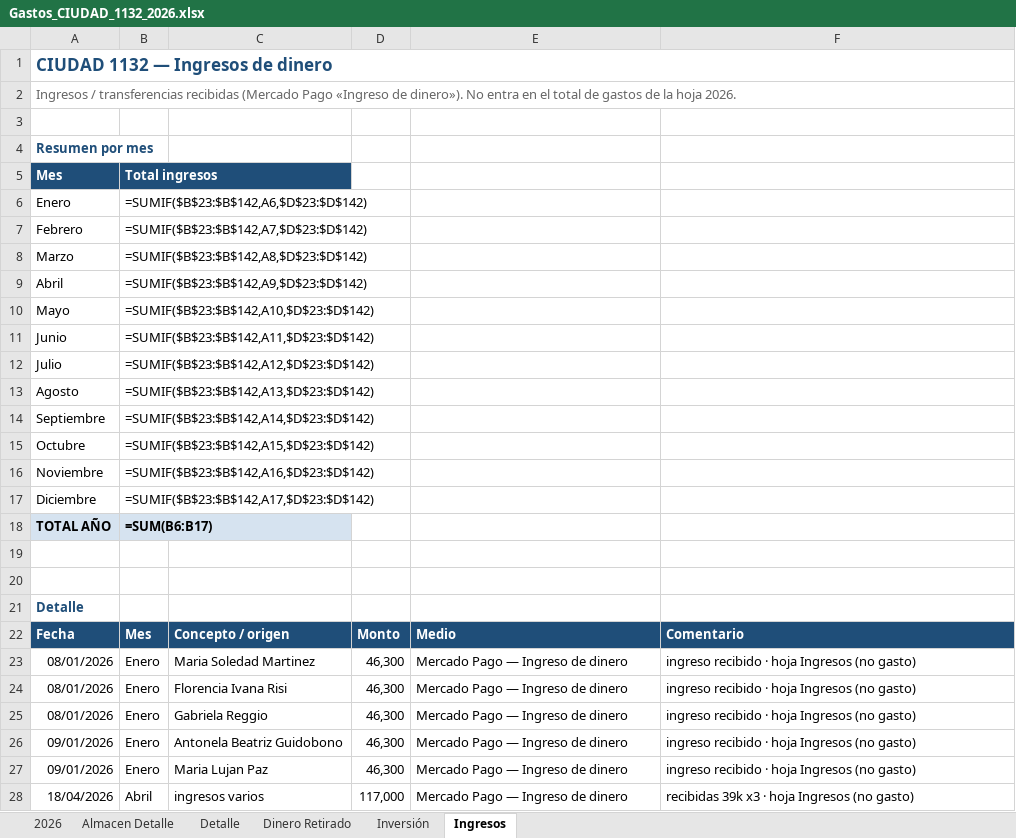
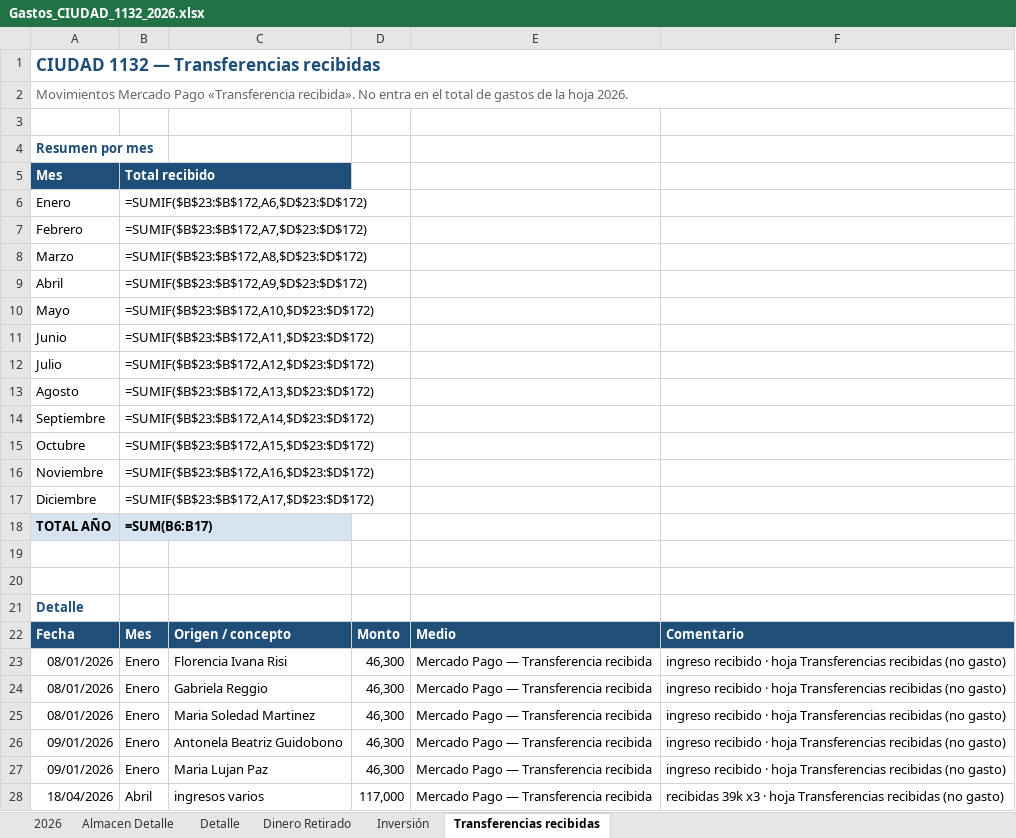
Before and after one commit to solzito148/budget, an Excel workbook: CIUDAD/Gastos_CIUDAD_1132_2026.xlsx, sheet Transferencias recibidas, drawn as a sheet; only a part is shown; values as stored, in another font and other column widths than the file's, no borders; formulas without a stored value are shown as written; the diff covers the shown part only; the diff names each change by its address in the sheet, - before the commit and + after, or states it on an @@ line.

```diff
--- a/CIUDAD/Gastos_CIUDAD_1132_2026.xlsx (sheet Transferencias recibidas)
+++ b/CIUDAD/Gastos_CIUDAD_1132_2026.xlsx (sheet Transferencias recibidas)
-sheet tab: Ingresos
+sheet tab: Transferencias recibidas
-A1: CIUDAD 1132 — Ingresos de dinero
+A1: CIUDAD 1132 — Transferencias recibidas
-A2: Ingresos / transferencias recibidas (Mercado Pago «Ingreso de dinero»). No entra…
+A2: Movimientos Mercado Pago «Transferencia recibida». No entra…
-B5: Total ingresos
+B5: Total recibido
-B6: =SUMIF($B$23:$B$142,A6,$D$23:$D$142)
+B6: =SUMIF($B$23:$B$172,A6,$D$23:$D$172)
-B7: =SUMIF($B$23:$B$142,A7,$D$23:$D$142)
+B7: =SUMIF($B$23:$B$172,A7,$D$23:$D$172)
-B8: =SUMIF($B$23:$B$142,A8,$D$23:$D$142)
+B8: =SUMIF($B$23:$B$172,A8,$D$23:$D$172)
-B9: =SUMIF($B$23:$B$142,A9,$D$23:$D$142)
+B9: =SUMIF($B$23:$B$172,A9,$D$23:$D$172)
-B10: =SUMIF($B$23:$B$142,A10,$D$23:$D$142)
+B10: =SUMIF($B$23:$B$172,A10,$D$23:$D$172)
-B11: =SUMIF($B$23:$B$142,A11,$D$23:$D$142)
+B11: =SUMIF($B$23:$B$172,A11,$D$23:$D$172)
-B12: =SUMIF($B$23:$B$142,A12,$D$23:$D$142)
+B12: =SUMIF($B$23:$B$172,A12,$D$23:$D$172)
-B13: =SUMIF($B$23:$B$142,A13,$D$23:$D$142)
+B13: =SUMIF($B$23:$B$172,A13,$D$23:$D$172)
-B14: =SUMIF($B$23:$B$142,A14,$D$23:$D$142)
+B14: =SUMIF($B$23:$B$172,A14,$D$23:$D$172)
-B15: =SUMIF($B$23:$B$142,A15,$D$23:$D$142)
+B15: =SUMIF($B$23:$B$172,A15,$D$23:$D$172)
-B16: =SUMIF($B$23:$B$142,A16,$D$23:$D$142)
+B16: =SUMIF($B$23:$B$172,A16,$D$23:$D$172)
-B17: =SUMIF($B$23:$B$142,A17,$D$23:$D$142)
+B17: =SUMIF($B$23:$B$172,A17,$D$23:$D$172)
-C22: Concepto / origen
+C22: Origen / concepto
-C23: Maria Soledad Martinez
+C23: Florencia Ivana Risi
-E23:E28: Mercado Pago — Ingreso de dinero
+E23:E28: Mercado Pago — Transferencia recibida
-F23:F27: …· hoja Ingresos (no gasto)
+F23:F27: …· hoja Transferencias recibidas (no gasto)
-C24: Florencia Ivana Risi
+C24: Gabriela Reggio
-C25: Gabriela Reggio
+C25: Maria Soledad Martinez
-F28: …· hoja Ingresos (no gasto)
+F28: …· hoja Transferencias recibidas (no gasto)
```
Also changed, not shown: 12 edited cells elsewhere in this sheet, sheet 2026, 2 other files.
